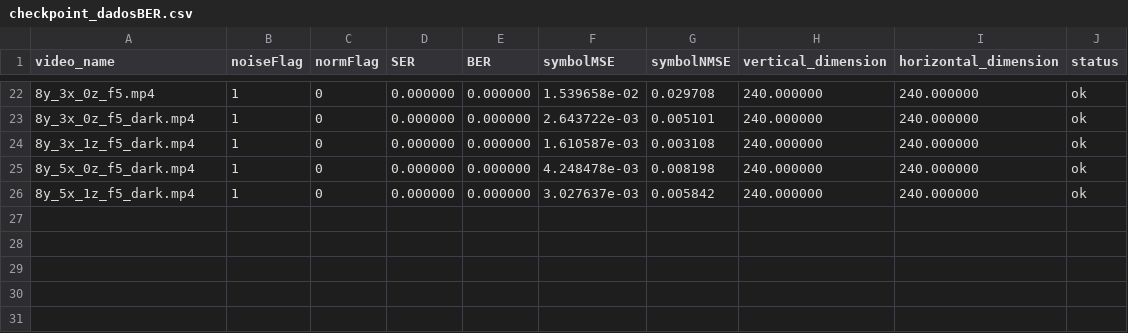
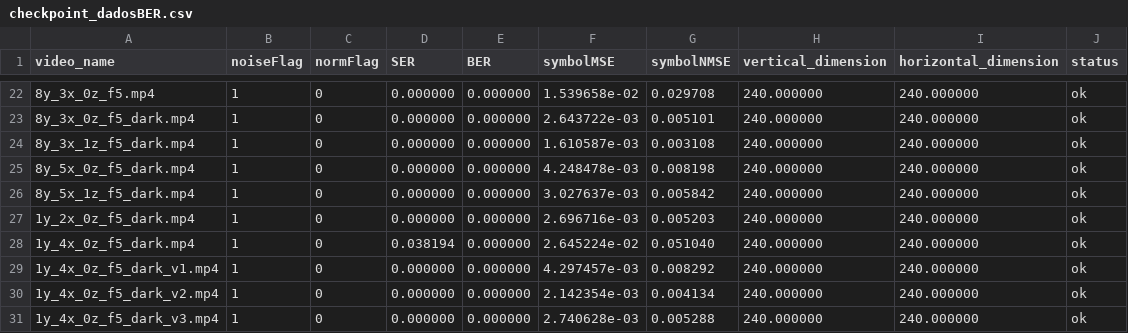
Before and after one commit to MiguelSorgP/S2C, a CSV file: dadosBER/21_07_2026_14_41_v2/checkpoint_dadosBER.csv, drawn as a sheet; only a part is shown, gaps mark what is left out; the diff names each change by its address in the sheet, - before the commit and + after, or states it on an @@ line.

Commit message:
Melhoria no plotar_Figuras e mais dados

```diff
--- a/dadosBER/21_07_2026_14_41_v2/checkpoint_dadosBER.csv
+++ b/dadosBER/21_07_2026_14_41_v2/checkpoint_dadosBER.csv
+row 27: 1y_2x_0z_f5_dark.mp4 | 1 | 0 | 0.000000 | 0.000000 | 2.696716e-03 | 0.005203 | 240.000000 | 240.000000 | ok
+row 28: 1y_4x_0z_f5_dark.mp4 | 1 | 0 | 0.038194 | 0.000000 | 2.645224e-02 | 0.051040 | 240.000000 | 240.000000 | ok
+row 29: 1y_4x_0z_f5_dark_v1.mp4 | 1 | 0 | 0.000000 | 0.000000 | 4.297457e-03 | 0.008292 | 240.000000 | 240.000000 | ok
+row 30: 1y_4x_0z_f5_dark_v2.mp4 | 1 | 0 | 0.000000 | 0.000000 | 2.142354e-03 | 0.004134 | 240.000000 | 240.000000 | ok
+row 31: 1y_4x_0z_f5_dark_v3.mp4 | 1 | 0 | 0.000000 | 0.000000 | 2.740628e-03 | 0.005288 | 240.000000 | 240.000000 | ok
```
Also changed, not shown: dadosBER/21_07_2026_15_15_v3/checkpoint_dadosBER.csv, 11 other files.
